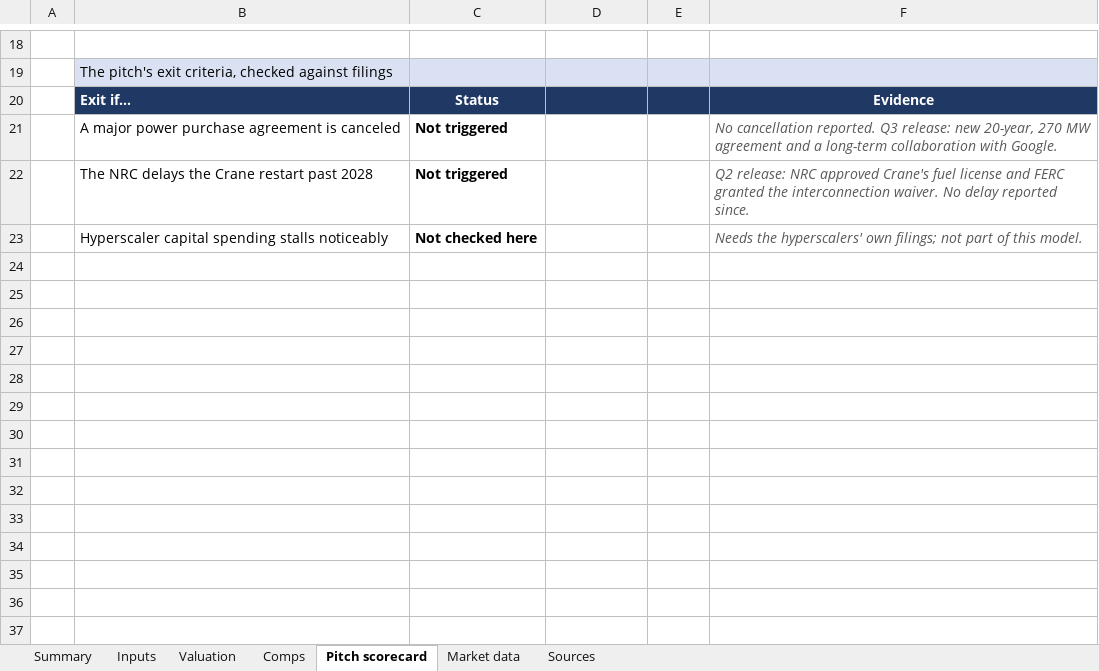
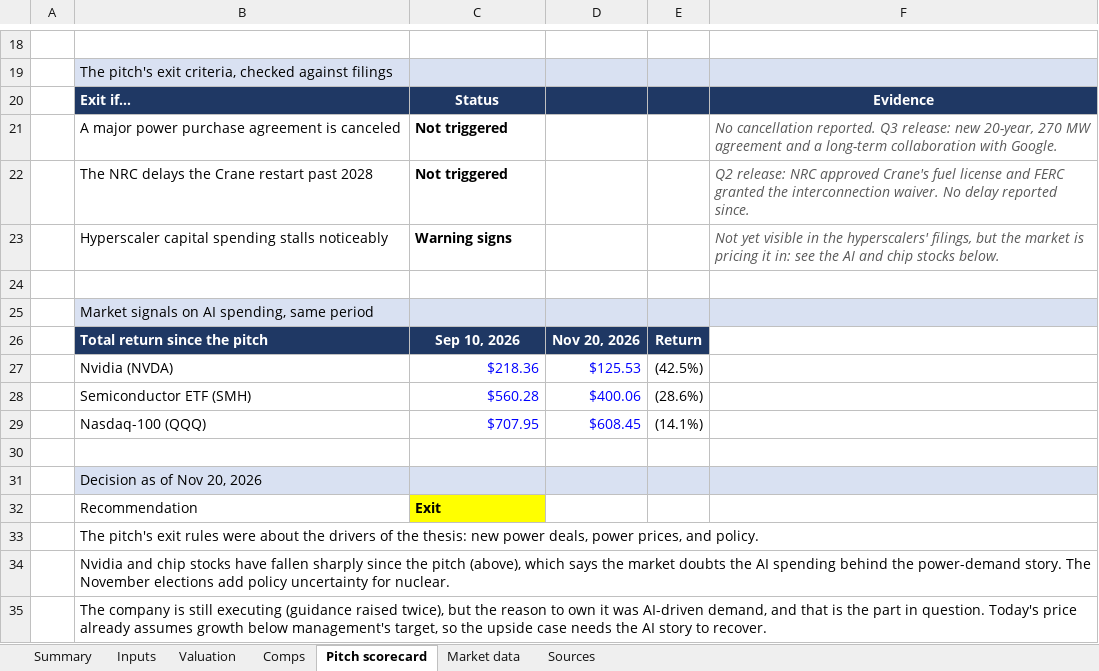
Before and after one commit to ajthakkar/portfolio, an Excel workbook: public/projects/constellation/CEG-valuation.xlsx, sheet Pitch scorecard, drawn as a sheet; only a part is shown, gaps mark what is left out; values as stored, in another font and other column widths than the file's, no borders; the diff names each change by its address in the sheet, - before the commit and + after, or states it on an @@ line.

```diff
--- a/public/projects/constellation/CEG-valuation.xlsx (sheet Pitch scorecard)
+++ b/public/projects/constellation/CEG-valuation.xlsx (sheet Pitch scorecard)
-C23: Not checked here
+C23: Warning signs
-F23: Needs the hyperscalers' own filings; not part of this model.
+F23: Not yet visible in the hyperscalers' filings, but the market is pricing it in: see the AI and chip stocks below.
+row 24: (empty)
+row 25:  | Market signals on AI spending, same period
+row 26:  | Total return since the pitch | Sep 10, 2026 | Nov 20, 2026 | Return
+row 27:  | Nvidia (NVDA) | $218.36 | $125.53 | (42.5%)
+row 28:  | Semiconductor ETF (SMH) | $560.28 | $400.06 | (28.6%)
+row 29:  | Nasdaq-100 (QQQ) | $707.95 | $608.45 | (14.1%)
+row 30: (empty)
+row 31:  | Decision as of Nov 20, 2026
+row 32:  | Recommendation | Exit
+row 33:  | The pitch's exit rules were about the drivers of the thesis: new power deals, power prices, and policy.
+row 34:  | Nvidia and chip stocks have fallen sharply since the pitch (above), which says the market doubts the AI spending behind the power-demand story. The November elections add policy uncertainty for nuclear.
+row 35:  | The company is still executing (guidance raised twice), but the reason to own it was AI-driven demand, and that is the part in question. Today's price already assumes growth below management's target, so the upside case needs the AI story to recover.
```
Also changed, not shown: sheet Sources, sheet Summary, sheet Market data, sheet Valuation, charts or pictures, 27 other files.
